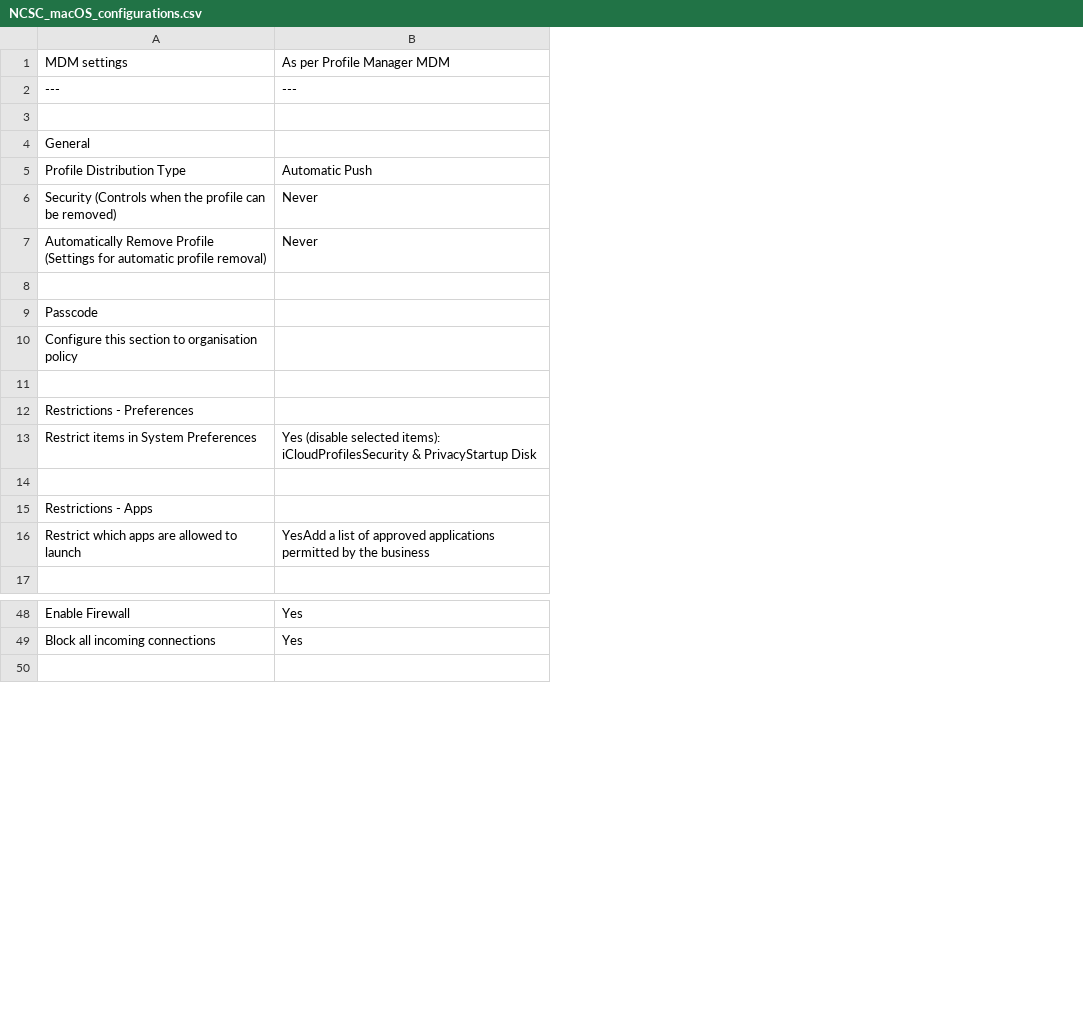
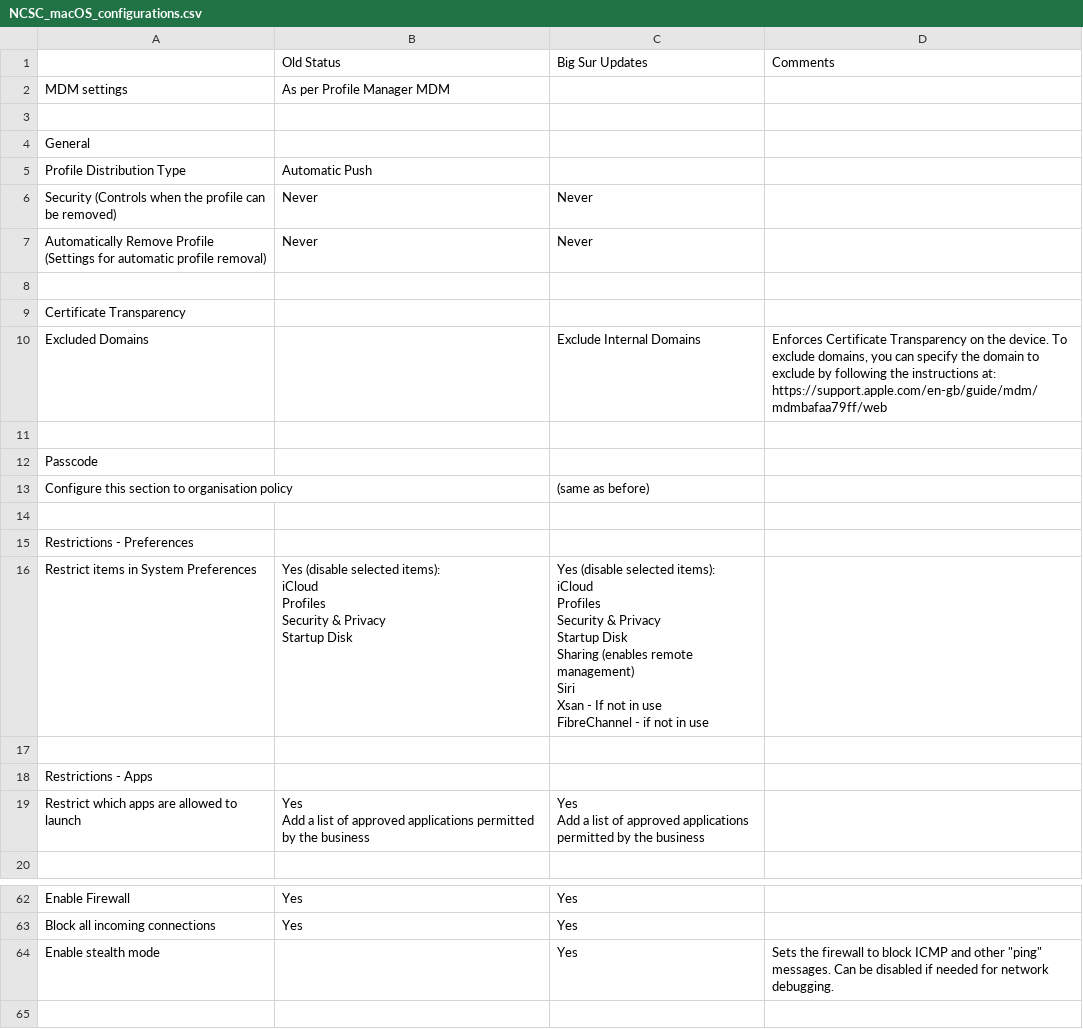
Before and after one commit to ukncsc/Device-Security-Guidance-Configuration-Packs, a CSV file: Apple/macOS/NCSC_macOS_configurations.csv, drawn as a sheet; only a part is shown, gaps mark what is left out; removed rows and columns are numbered as before the commit, all else as after; ↵ is a line break in a cell; the diff covers the shown part only; the diff names each change by its address in the sheet, - before the commit and + after, or states it on an @@ line.

```diff
--- a/Apple/macOS/NCSC_macOS_configurations.csv
+++ b/Apple/macOS/NCSC_macOS_configurations.csv
+column C, rows 6-7: Never | Never; rows 13-19: (same as before) |  |  | Yes (disable selected items): ↵ iCloud ↵ Profiles ↵ Security & Privacy ↵ Startup Disk ↵ Sharing (enables remote management) ↵ Siri ↵ Xsan - If not in use ↵ FibreChannel - if not in use |  |  | Yes ↵ Add a list of approved applications permitted by the business; rows 62-63: Yes | Yes
+column D, empty
+row 1:  | Old Status | Big Sur Updates | Comments
-row 2: --- | ---
+row 9: Certificate Transparency
+row 10: Excluded Domains |  | Exclude Internal Domains | Enforces Certificate Transparency on the device. To exclude domains, you can specify the domain to exclude by following the instructions at: ↵ https://support.apple.com/en-gb/guide/mdm/mdmbafaa79ff/web
+row 11: (empty)
-B16: …selected items): iCloudProfilesSecurity & PrivacyStartup Disk
+B16: …selected items): ↵ iCloud ↵ Profiles ↵ Security & Privacy ↵ Startup Disk
-B19: YesAdd a list…
+B19: Yes ↵ Add a list…
+row 64: Enable stealth mode |  | Yes | Sets the firewall to block ICMP and other "ping" messages. Can be disabled if needed for network debugging.
```
Also changed, not shown: 56 added rows and 1 edited cell elsewhere in this file, Apple/iOS/NCSC_iOS_configurations.csv, Google/Android/NCSC_Android_configurations.csv, 13 other files.
